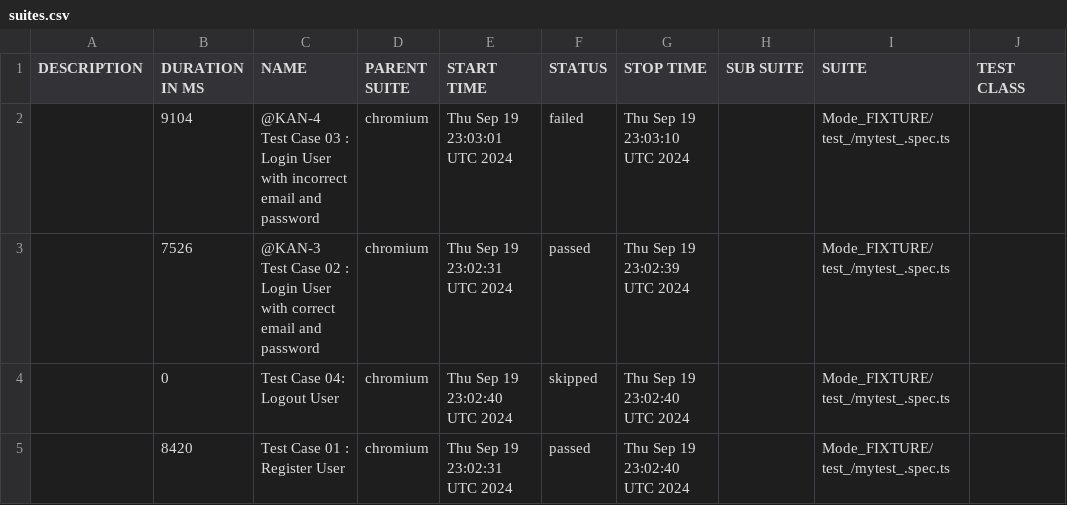
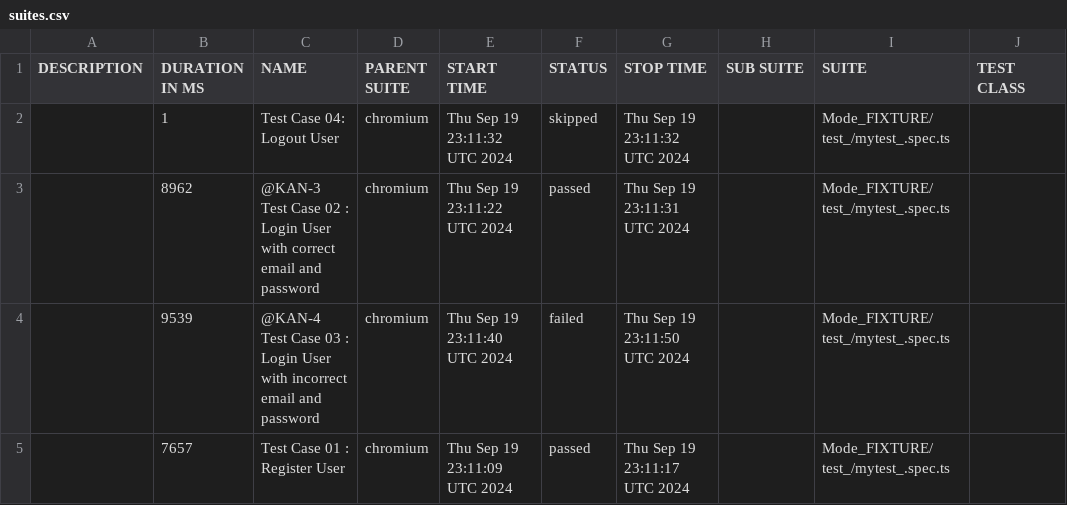
Before and after one commit to bapapemalick1code/playwright_end2end, a CSV file: data/suites.csv, drawn as a sheet; only a part is shown; the diff names each change by its address in the sheet, - before the commit and + after, or states it on an @@ line.

```diff
--- a/data/suites.csv
+++ b/data/suites.csv
-B2 (DURATION IN MS): 9104
+B2 (DURATION IN MS): 1
-C2 (NAME): @KAN-4 Test Case 03 : Login User with incorrect email and password
+C2 (NAME): Test Case 04: Logout User
-E2 (START TIME): Thu Sep 19 23:03:01 UTC 2024
+E2 (START TIME): Thu Sep 19 23:11:32 UTC 2024
-F2 (STATUS): failed
+F2 (STATUS): skipped
-G2 (STOP TIME): Thu Sep 19 23:03:10 UTC 2024
+G2 (STOP TIME): Thu Sep 19 23:11:32 UTC 2024
-B3 (DURATION IN MS): 7526
+B3 (DURATION IN MS): 8962
-E3 (START TIME): Thu Sep 19 23:02:31 UTC 2024
+E3 (START TIME): Thu Sep 19 23:11:22 UTC 2024
-G3 (STOP TIME): Thu Sep 19 23:02:39 UTC 2024
+G3 (STOP TIME): Thu Sep 19 23:11:31 UTC 2024
-B4 (DURATION IN MS): 0
+B4 (DURATION IN MS): 9539
-C4 (NAME): Test Case 04: Logout User
+C4 (NAME): @KAN-4 Test Case 03 : Login User with incorrect email and password
-E4 (START TIME): Thu Sep 19 23:02:40 UTC 2024
+E4 (START TIME): Thu Sep 19 23:11:40 UTC 2024
-F4 (STATUS): skipped
+F4 (STATUS): failed
-G4 (STOP TIME): Thu Sep 19 23:02:40 UTC 2024
+G4 (STOP TIME): Thu Sep 19 23:11:50 UTC 2024
-B5 (DURATION IN MS): 8420
+B5 (DURATION IN MS): 7657
-E5 (START TIME): Thu Sep 19 23:02:31 UTC 2024
+E5 (START TIME): Thu Sep 19 23:11:09 UTC 2024
-G5 (STOP TIME): Thu Sep 19 23:02:40 UTC 2024
+G5 (STOP TIME): Thu Sep 19 23:11:17 UTC 2024
```
Also changed, not shown: 40 other files.
